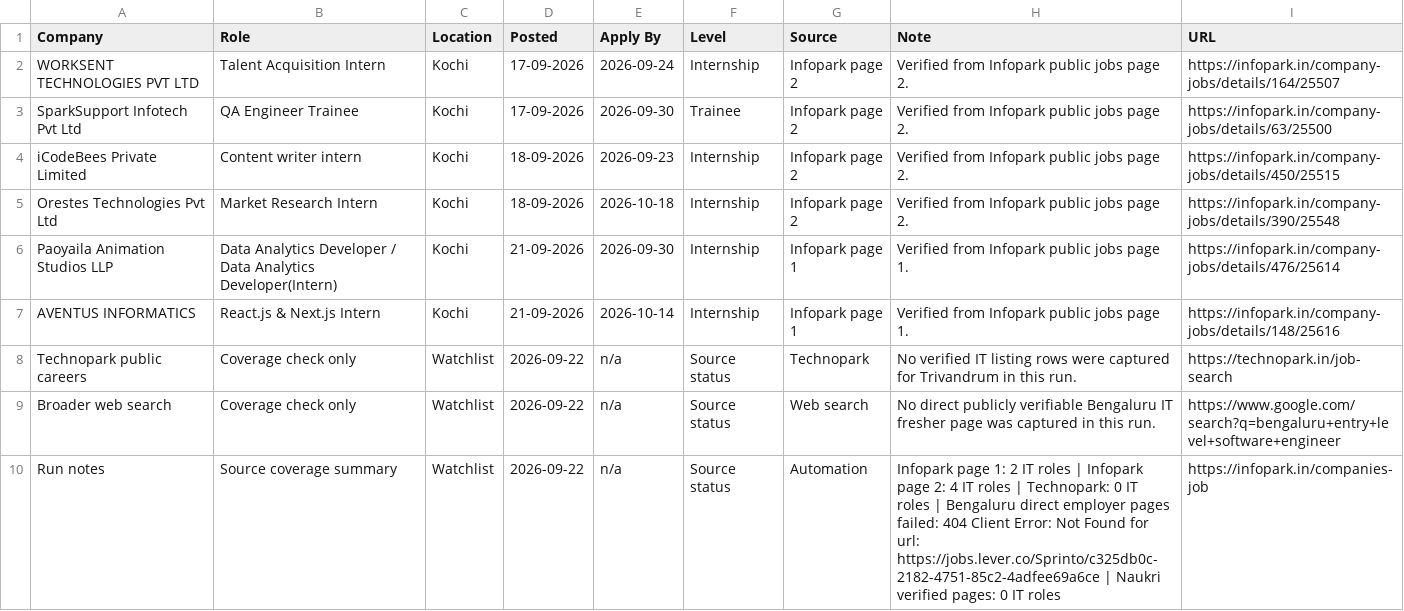
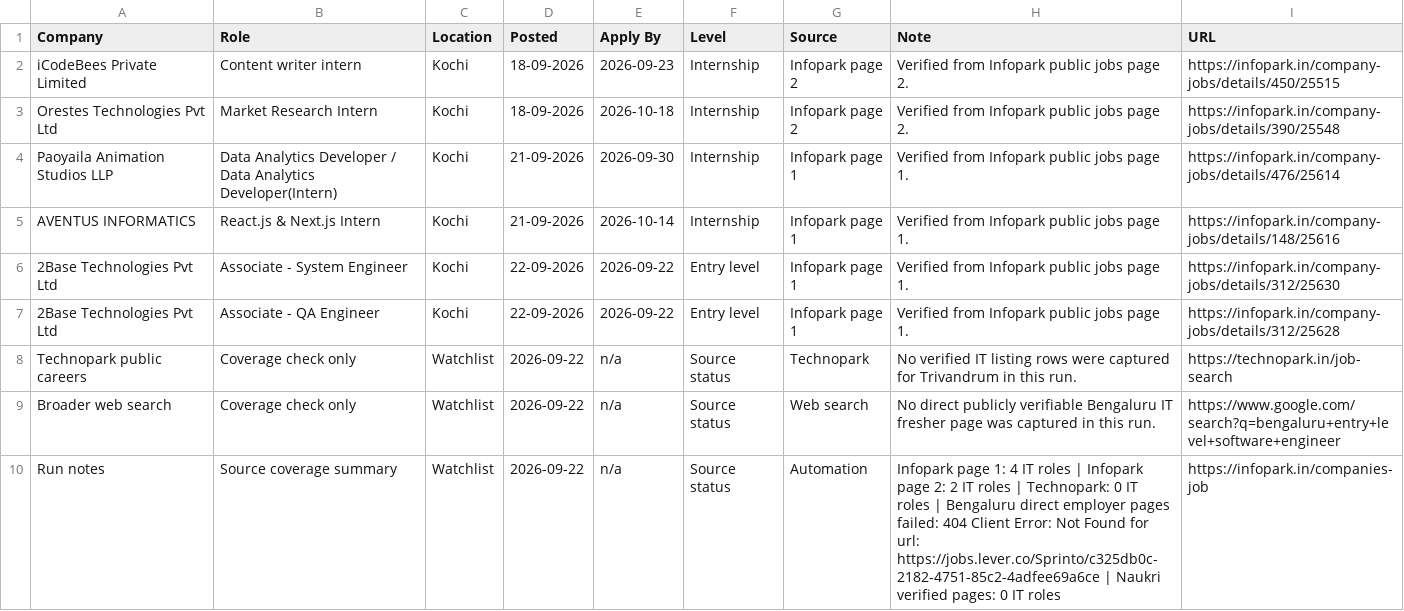
Before and after one commit to sk-learner/Automation-freshers-job-alert, a CSV file: docs/freshers-job-board.csv, drawn as a sheet.

```diff
--- a/docs/freshers-job-board.csv
+++ b/docs/freshers-job-board.csv
@@ -1,4 +1,2 @@
 Company,Role,Location,Posted,Apply By,Level,Source,Note,URL
-WORKSENT TECHNOLOGIES PVT LTD,Talent Acquisition Intern,Kochi,17-09-2026,2026-09-24,Internship,Infopark page 2,Verified from Infopark public jobs page 2.,https://infopark.in/company-jobs/details/164/25507
-SparkSupport Infotech Pvt Ltd,QA Engineer Trainee,Kochi,17-09-2026,2026-09-30,Trainee,Infopark page 2,Verified from Infopark public jobs page 2.,https://infopark.in/company-jobs/details/63/25500
 iCodeBees Private Limited,Content writer intern,Kochi,18-09-2026,2026-09-23,Internship,Infopark page 2,Verified from Infopark public jobs page 2.,https://infopark.in/company-jobs/details/450/25515
@@ -7,4 +5,6 @@ Paoyaila Animation Studios LLP,Data Analytics Developer / Data Analytics Develop
 AVENTUS INFORMATICS,React.js & Next.js Intern,Kochi,21-09-2026,2026-10-14,Internship,Infopark page 1,Verified from Infopark public jobs page 1.,https://infopark.in/company-jobs/details/148/25616
+2Base Technologies Pvt Ltd,Associate - System Engineer,Kochi,22-09-2026,2026-09-22,Entry level,Infopark page 1,Verified from Infopark public jobs page 1.,https://infopark.in/company-jobs/details/312/25630
+2Base Technologies Pvt Ltd,Associate - QA Engineer,Kochi,22-09-2026,2026-09-22,Entry level,Infopark page 1,Verified from Infopark public jobs page 1.,https://infopark.in/company-jobs/details/312/25628
 Technopark public careers,Coverage check only,Watchlist,2026-09-22,n/a,Source status,Technopark,No verified IT listing rows were captured for Trivandrum in this run.,https://technopark.in/job-search
 Broader web search,Coverage check only,Watchlist,2026-09-22,n/a,Source status,Web search,No direct publicly verifiable Bengaluru IT fresher page was captured in this run.,https://www.google.com/search?q=bengaluru+entry+level+software+engineer
-Run notes,Source coverage summary,Watchlist,2026-09-22,n/a,Source status,Automation,Infopark page 1: 2 IT roles | Infopark page 2: 4 IT roles | Technopark: 0 IT roles | Bengaluru direct employer pages failed: 404 Client Error: Not Found for url: https://jobs.lever.co/Sprinto/c325db0c-2182-4751-85c2-4adfee69a6ce | Naukri verified pages: 0 IT roles,https://infopark.in/companies-job
+Run notes,Source coverage summary,Watchlist,2026-09-22,n/a,Source status,Automation,Infopark page 1: 4 IT roles | Infopark page 2: 2 IT roles | Technopark: 0 IT roles | Bengaluru direct employer pages failed: 404 Client Error: Not Found for url: https://jobs.lever.co/Sprinto/c325db0c-2182-4751-85c2-4adfee69a6ce | Naukri verified pages: 0 IT roles,https://infopark.in/companies-job
```
Also changed, not shown: outputs/freshers-job-board.csv, 4 other files.
